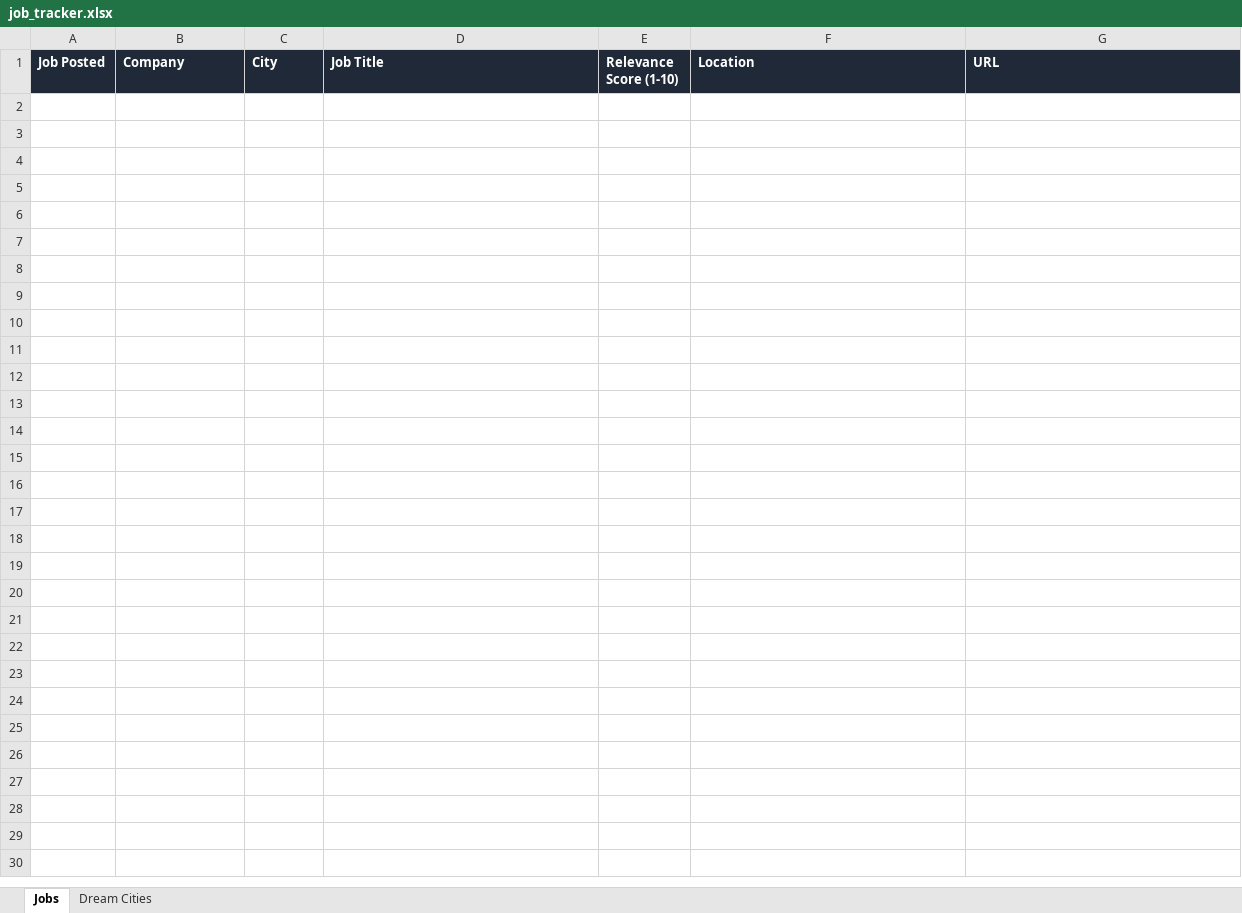
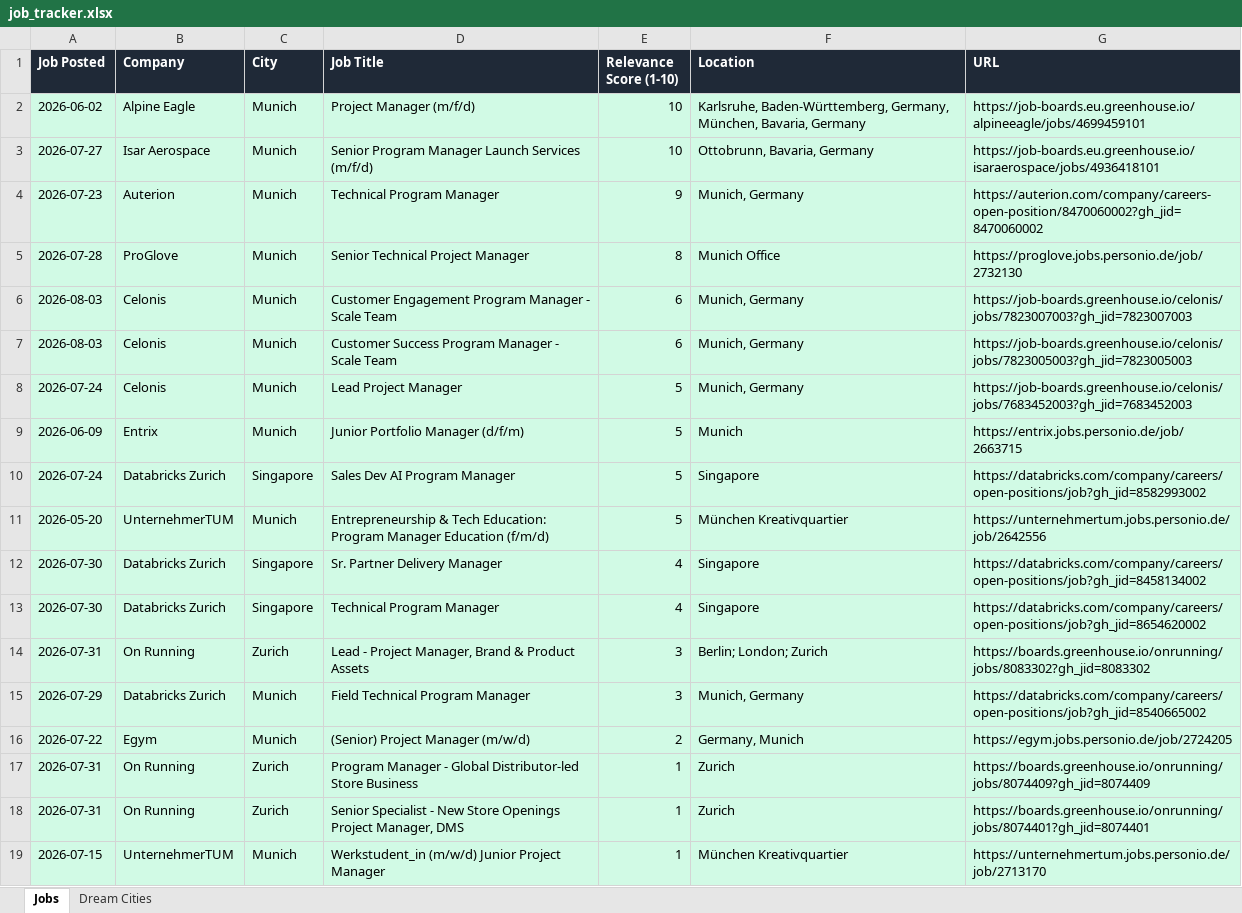
Before and after one commit to ifeellikeadev/Trackernew, an Excel workbook: data/job_tracker.xlsx, sheet Jobs, drawn as a sheet; values as stored, in another font and other column widths than the file's, no borders; the diff names each change by its address in the sheet, - before the commit and + after, or states it on an @@ line.

```diff
--- a/data/job_tracker.xlsx (sheet Jobs)
+++ b/data/job_tracker.xlsx (sheet Jobs)
+row 2: 2026-06-02 | Alpine Eagle | Munich | Project Manager (m/f/d) | 10 | Karlsruhe, Baden-Württemberg, Germany, München, Bavaria, Germany | https://job-boards.eu.greenhouse.io/alpineeagle/jobs/4699459101
+row 3: 2026-07-27 | Isar Aerospace | Munich | Senior Program Manager Launch Services (m/f/d) | 10 | Ottobrunn, Bavaria, Germany | https://job-boards.eu.greenhouse.io/isaraerospace/jobs/4936418101
+row 4: 2026-07-23 | Auterion | Munich | Technical Program Manager | 9 | Munich, Germany | https://auterion.com/company/careers-open-position/8470060002?gh_jid=8470060002
+row 5: 2026-07-28 | ProGlove | Munich | Senior Technical Project Manager | 8 | Munich Office | https://proglove.jobs.personio.de/job/2732130
+row 6: 2026-08-03 | Celonis | Munich | Customer Engagement Program Manager - Scale Team | 6 | Munich, Germany | https://job-boards.greenhouse.io/celonis/jobs/7823007003?gh_jid=7823007003
+row 7: 2026-08-03 | Celonis | Munich | Customer Success Program Manager - Scale Team | 6 | Munich, Germany | https://job-boards.greenhouse.io/celonis/jobs/7823005003?gh_jid=7823005003
+row 8: 2026-07-24 | Celonis | Munich | Lead Project Manager | 5 | Munich, Germany | https://job-boards.greenhouse.io/celonis/jobs/7683452003?gh_jid=7683452003
+row 9: 2026-06-09 | Entrix | Munich | Junior Portfolio Manager (d/f/m) | 5 | Munich | https://entrix.jobs.personio.de/job/2663715
+row 10: 2026-07-24 | Databricks Zurich | Singapore | Sales Dev AI Program Manager | 5 | Singapore | https://databricks.com/company/careers/open-positions/job?gh_jid=8582993002
+row 11: 2026-05-20 | UnternehmerTUM | Munich | Entrepreneurship & Tech Education: Program Manager Education (f/m/d) | 5 | München Kreativquartier | https://unternehmertum.jobs.personio.de/job/2642556
+row 12: 2026-07-30 | Databricks Zurich | Singapore | Sr. Partner Delivery Manager | 4 | Singapore | https://databricks.com/company/careers/open-positions/job?gh_jid=8458134002
+row 13: 2026-07-30 | Databricks Zurich | Singapore | Technical Program Manager | 4 | Singapore | https://databricks.com/company/careers/open-positions/job?gh_jid=8654620002
+row 14: 2026-07-31 | On Running | Zurich | Lead - Project Manager, Brand & Product Assets | 3 | Berlin; London; Zurich | https://boards.greenhouse.io/onrunning/jobs/8083302?gh_jid=8083302
+row 15: 2026-07-29 | Databricks Zurich | Munich | Field Technical Program Manager | 3 | Munich, Germany | https://databricks.com/company/careers/open-positions/job?gh_jid=8540665002
+row 16: 2026-07-22 | Egym | Munich | (Senior) Project Manager (m/w/d) | 2 | Germany, Munich | https://egym.jobs.personio.de/job/2724205
+row 17: 2026-07-31 | On Running | Zurich | Program Manager - Global Distributor-led Store Business | 1 | Zurich | https://boards.greenhouse.io/onrunning/jobs/8074409?gh_jid=8074409
+row 18: 2026-07-31 | On Running | Zurich | Senior Specialist - New Store Openings Project Manager, DMS | 1 | Zurich | https://boards.greenhouse.io/onrunning/jobs/8074401?gh_jid=8074401
+row 19: 2026-07-15 | UnternehmerTUM | Munich | Werkstudent_in (m/w/d) Junior Project Manager | 1 | München Kreativquartier | https://unternehmertum.jobs.personio.de/job/2713170
```
Also changed, not shown: sheet Dream Cities, 1 other file.
